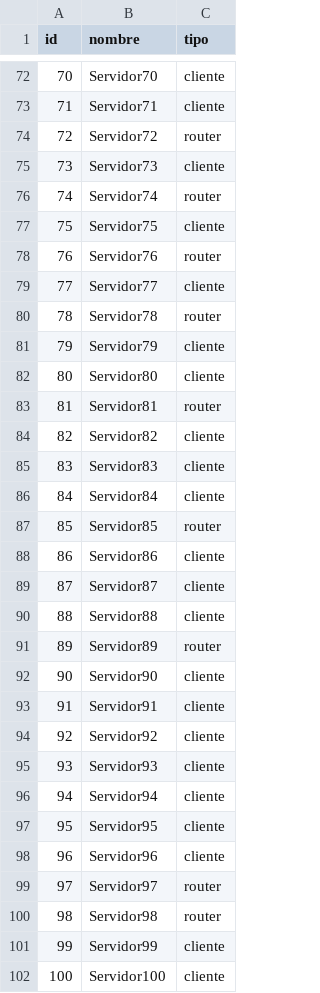
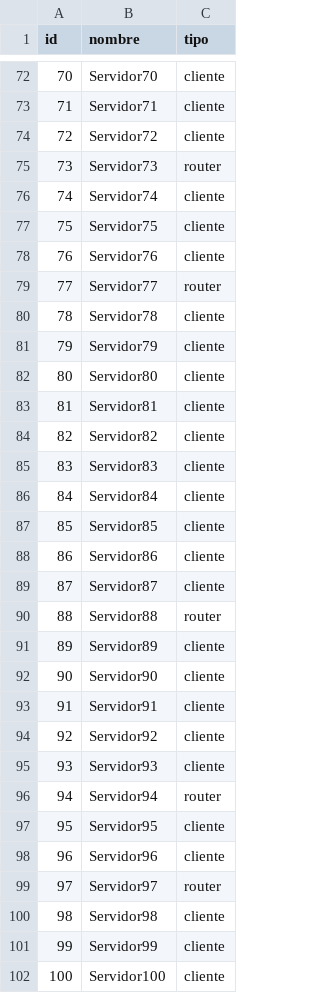
Before and after one commit to flpdaza/TallberLabED3, a CSV file: source/archivos/servidores.csv, drawn as a sheet; only a part is shown, gaps mark what is left out; the diff covers the shown part only.

```diff
--- a/source/archivos/servidores.csv
+++ b/source/archivos/servidores.csv
@@ -73,12 +73,12 @@ id,nombre,tipo
 71,Servidor71,cliente
-72,Servidor72,router
-73,Servidor73,cliente
-74,Servidor74,router
+72,Servidor72,cliente
+73,Servidor73,router
+74,Servidor74,cliente
 75,Servidor75,cliente
-76,Servidor76,router
-77,Servidor77,cliente
-78,Servidor78,router
+76,Servidor76,cliente
+77,Servidor77,router
+78,Servidor78,cliente
 79,Servidor79,cliente
 80,Servidor80,cliente
-81,Servidor81,router
+81,Servidor81,cliente
 82,Servidor82,cliente
@@ -86,7 +86,7 @@ id,nombre,tipo
 84,Servidor84,cliente
-85,Servidor85,router
+85,Servidor85,cliente
 86,Servidor86,cliente
 87,Servidor87,cliente
-88,Servidor88,cliente
-89,Servidor89,router
+88,Servidor88,router
+89,Servidor89,cliente
 90,Servidor90,cliente
@@ -95,3 +95,3 @@ id,nombre,tipo
 93,Servidor93,cliente
-94,Servidor94,cliente
+94,Servidor94,router
 95,Servidor95,cliente
@@ -99,3 +99,3 @@ id,nombre,tipo
 97,Servidor97,router
-98,Servidor98,router
+98,Servidor98,cliente
 99,Servidor99,cliente
```
Also changed, not shown: 93 edited cells elsewhere in this file, source/archivos/conexiones.csv, 3 other files.
